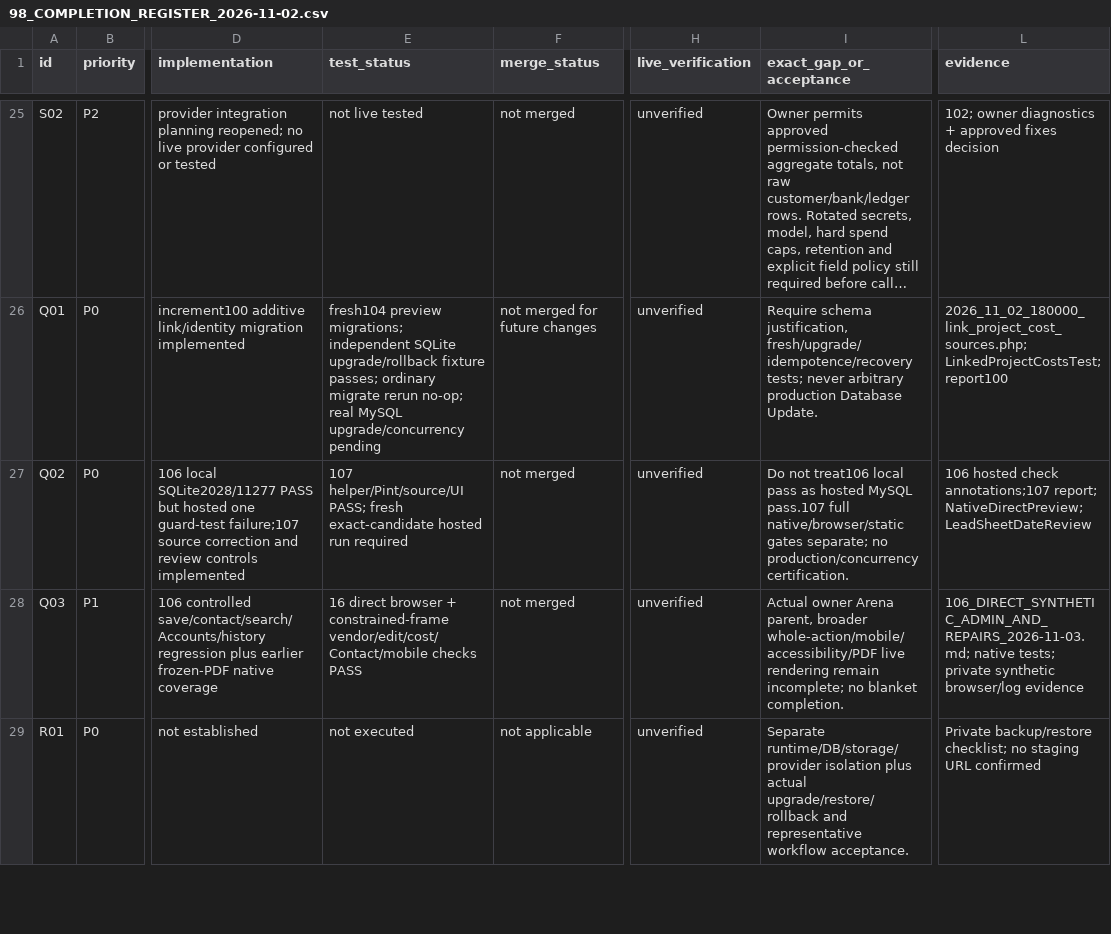
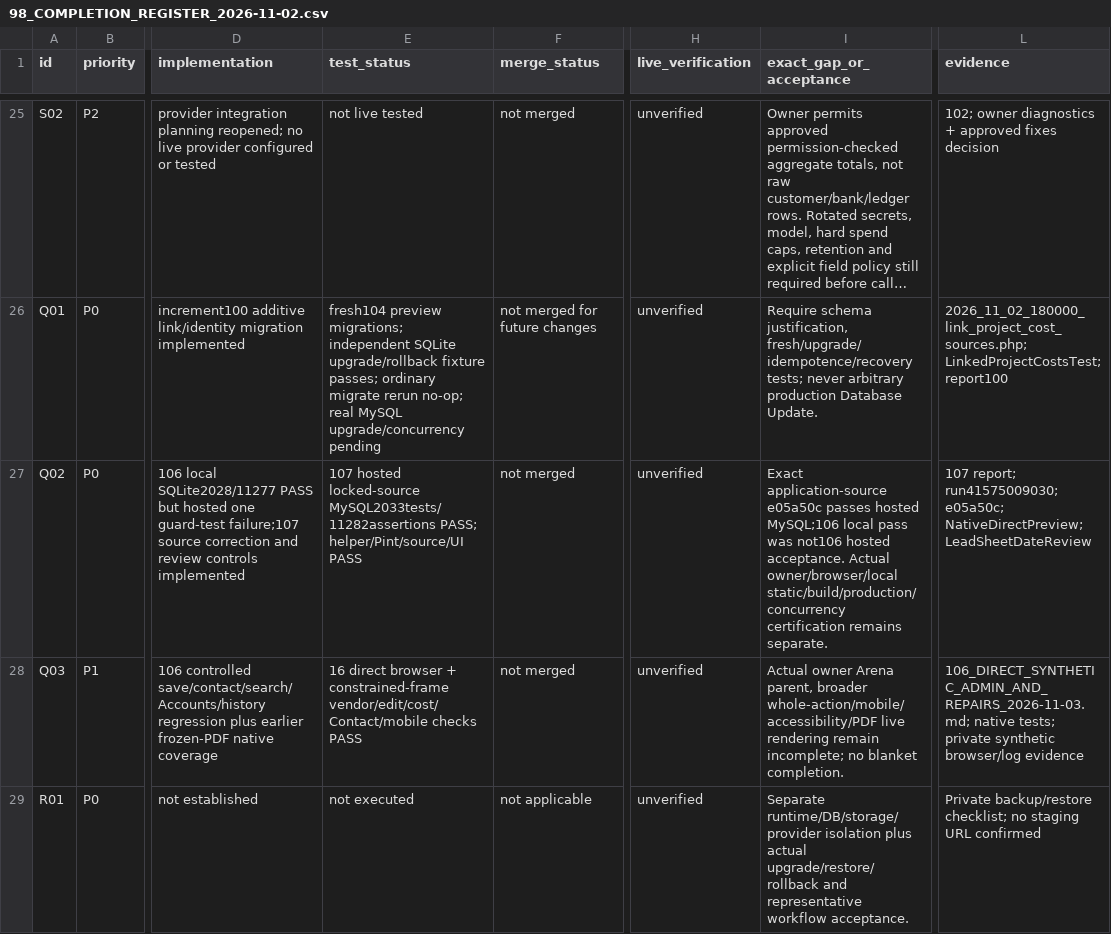
Before and after one commit to woodex420/woodexinterior, a CSV file: docs/audit/98_COMPLETION_REGISTER_2026-11-02.csv, drawn as a sheet; only a part is shown, gaps mark what is left out; long unchanged cells end in …; the diff covers the shown part only; the diff names each change by its address in the sheet, - before the commit and + after, or states it on an @@ line.

Commit message:
Record passing 107 native MySQL results and review holds
Co-authored-by: arena-agent <297053741+arena-agent@users.noreply.github.com>

```diff
--- a/docs/audit/98_COMPLETION_REGISTER_2026-11-02.csv
+++ b/docs/audit/98_COMPLETION_REGISTER_2026-11-02.csv
-E27 (test_status): 107 helper/Pint/source/UI PASS; fresh exact-candidate hosted run required
+E27 (test_status): 107 hosted locked-source MySQL2033tests/11282assertions PASS; helper/Pint/source/UI PASS
-I27 (exact_gap_or_acceptance): Do not treat106 local pass as hosted MySQL pass.107 full native/browser/static gates separate; no production/concurrency certification.
+I27 (exact_gap_or_acceptance): Exact application-source e05a50c passes hosted MySQL;106 local pass was not106 hosted acceptance. Actual owner/browser/local static/build/production/concurrency certification remains separate.
-L27 (evidence): 106 hosted check annotations;107 report; NativeDirectPreview; LeadSheetDateReview
+L27 (evidence): 107 report; run41575009030; e05a50c; NativeDirectPreview; LeadSheetDateReview
```
Also changed, not shown: 1 edited cell elsewhere in this file, 4 other files.
